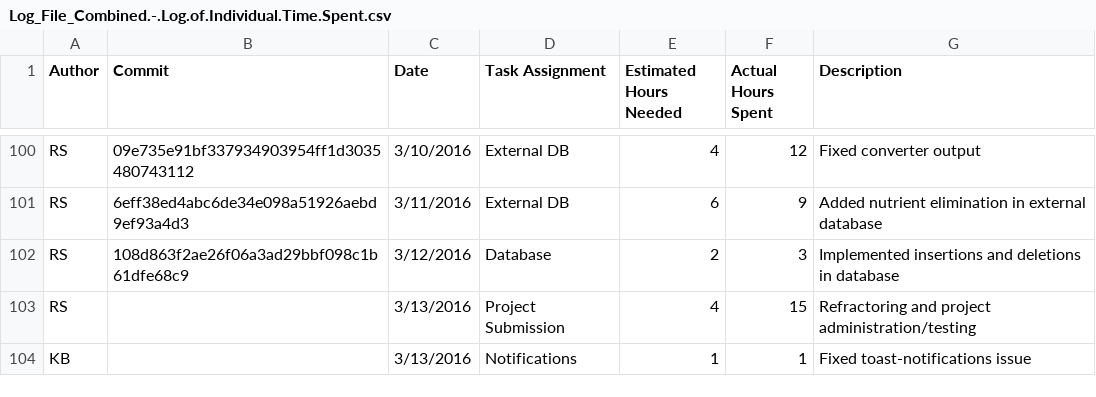
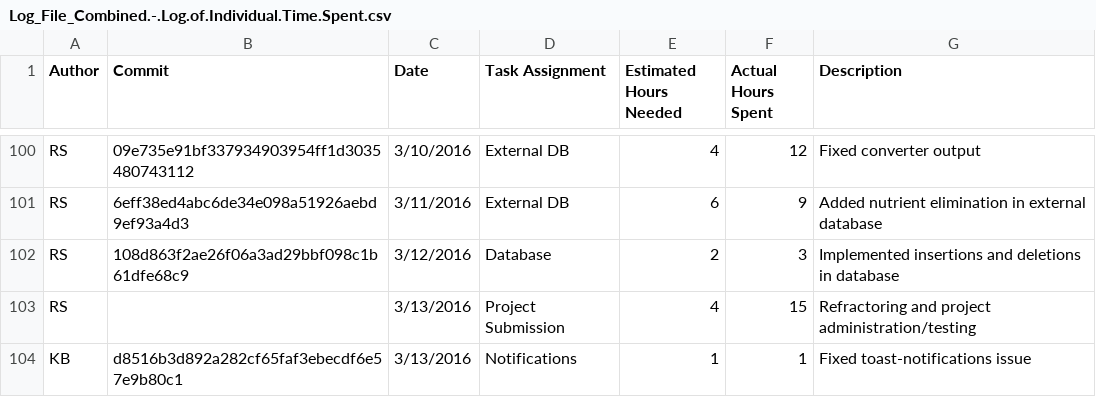
Before and after one commit to DennyScott/HealthTrack, a CSV file: wiki-related-files/Log_File_Combined.-.Log.of.Individual.Time.Spent.csv, drawn as a sheet; only a part is shown, gaps mark what is left out.

Commit message:
Update Log_File_Combined.-.Log.of.Individual.Time.Spent.csv

```diff
--- a/wiki-related-files/Log_File_Combined.-.Log.of.Individual.Time.Spent.csv
+++ b/wiki-related-files/Log_File_Combined.-.Log.of.Individual.Time.Spent.csv
@@ -103,2 +103,2 @@ RS,108d863f2ae26f06a3ad29bbf098c1b61dfe68c9,3/12/2016,Database,2,3,Implemented i
 RS,,3/13/2016,Project Submission,4,15,Refractoring and project administration/testing
-KB,,3/13/2016,Notifications,1,1,Fixed toast-notifications issue
+KB,d8516b3d892a282cf65faf3ebecdf6e57e9b80c1,3/13/2016,Notifications,1,1,Fixed toast-notifications issue
```
